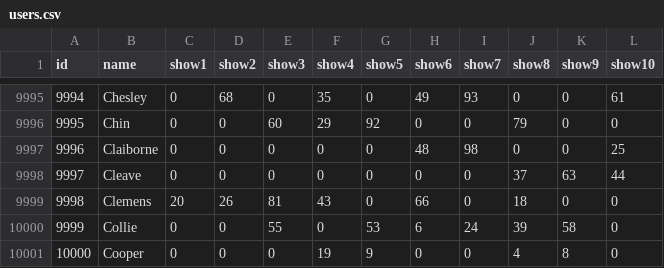
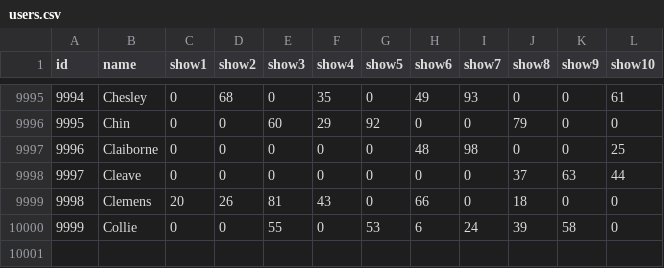
Before and after one commit to cetdo/SysRec, a CSV file: Project/users.csv, drawn as a sheet; only a part is shown, gaps mark what is left out.

```diff
--- a/Project/users.csv
+++ b/Project/users.csv
@@ -10000,2 +10000 @@ id,name,show1,show2,show3,show4,show5,show6,show7,show8,show9,show10
 9999,Collie,0,0,55,0,53,6,24,39,58,0
-10000,Cooper,0,0,0,19,9,0,0,4,8,0
```
Also changed, not shown: 1 other file.
